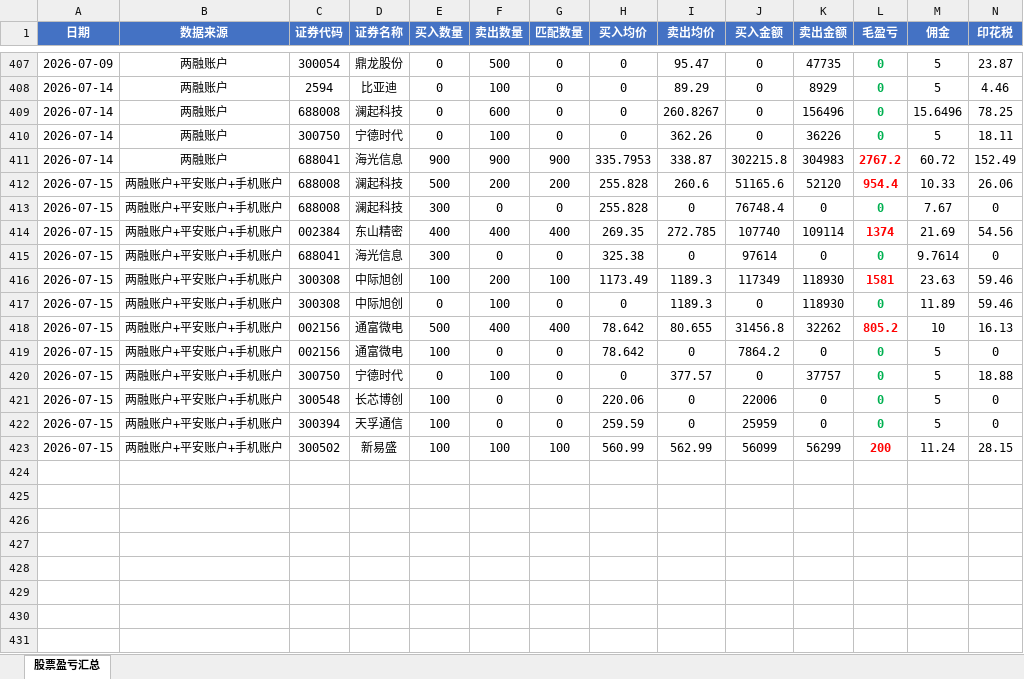
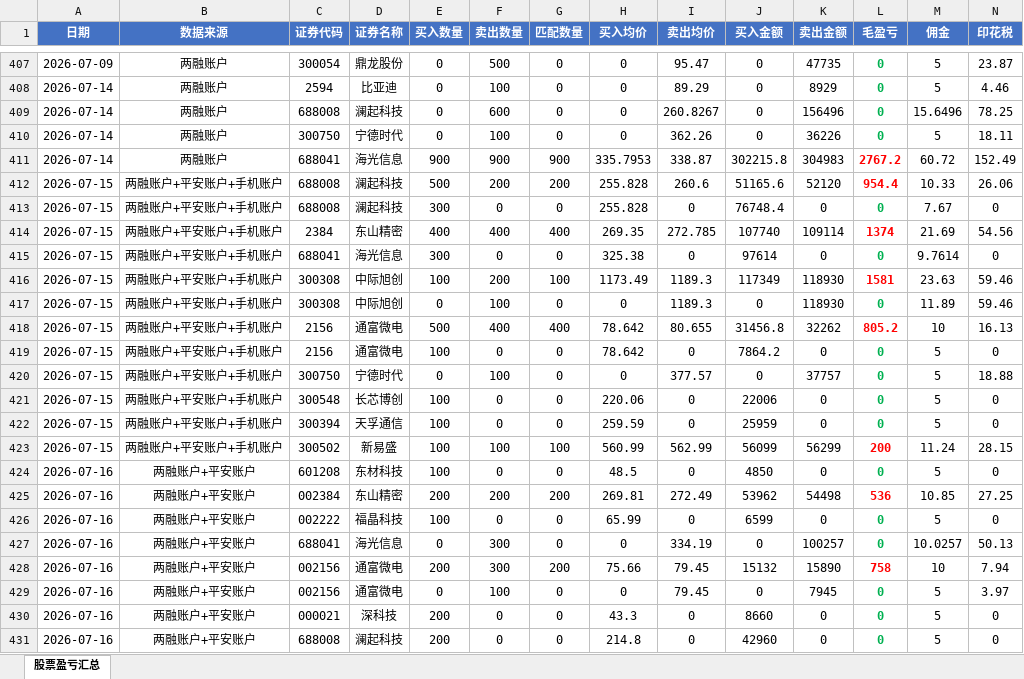
Before and after one commit to ooojedyooo/short-term-trading, an Excel workbook: 股票交易盈亏汇总.xlsx, sheet 股票盈亏汇总, drawn as a sheet; only a part is shown, gaps mark what is left out; values as stored, in another font and other column widths than the file's, no borders; rows hold the shown columns only; the diff names each change by its address in the sheet, - before the commit and + after, or states it on an @@ line.

Commit message:
2026-07-16 交易分析：两融+平安双账户，净盈亏+1148.83元（东山精密配对+497.90；通富微电配对+740.06多卖100未平仓；东材科技/福晶科技/深科技/澜起仅买入、海光信息仅卖出未平仓）

```diff
--- a/股票交易盈亏汇总.xlsx (sheet 股票盈亏汇总)
+++ b/股票交易盈亏汇总.xlsx (sheet 股票盈亏汇总)
-C414 (证券代码): 002384
+C414 (证券代码): 2384
-C418:C419 (证券代码): 002156
+C418:C419 (证券代码): 2156
+row 424: 2026-07-16 | 两融账户+平安账户 | 601208 | 东材科技 | 100 | 0 | 0 | 48.5 | 0 | 4850 | 0 | 0 | 5 | 0
+row 425: 2026-07-16 | 两融账户+平安账户 | 002384 | 东山精密 | 200 | 200 | 200 | 269.81 | 272.49 | 53962 | 54498 | 536 | 10.85 | 27.25
+row 426: 2026-07-16 | 两融账户+平安账户 | 002222 | 福晶科技 | 100 | 0 | 0 | 65.99 | 0 | 6599 | 0 | 0 | 5 | 0
+row 427: 2026-07-16 | 两融账户+平安账户 | 688041 | 海光信息 | 0 | 300 | 0 | 0 | 334.19 | 0 | 100257 | 0 | 10.0257 | 50.13
+row 428: 2026-07-16 | 两融账户+平安账户 | 002156 | 通富微电 | 200 | 300 | 200 | 75.66 | 79.45 | 15132 | 15890 | 758 | 10 | 7.94
+row 429: 2026-07-16 | 两融账户+平安账户 | 002156 | 通富微电 | 0 | 100 | 0 | 0 | 79.45 | 0 | 7945 | 0 | 5 | 3.97
+row 430: 2026-07-16 | 两融账户+平安账户 | 000021 | 深科技 | 200 | 0 | 0 | 43.3 | 0 | 8660 | 0 | 0 | 5 | 0
+row 431: 2026-07-16 | 两融账户+平安账户 | 688008 | 澜起科技 | 200 | 0 | 0 | 214.8 | 0 | 42960 | 0 | 0 | 5 | 0
```
Also changed, not shown: 4 other files.
